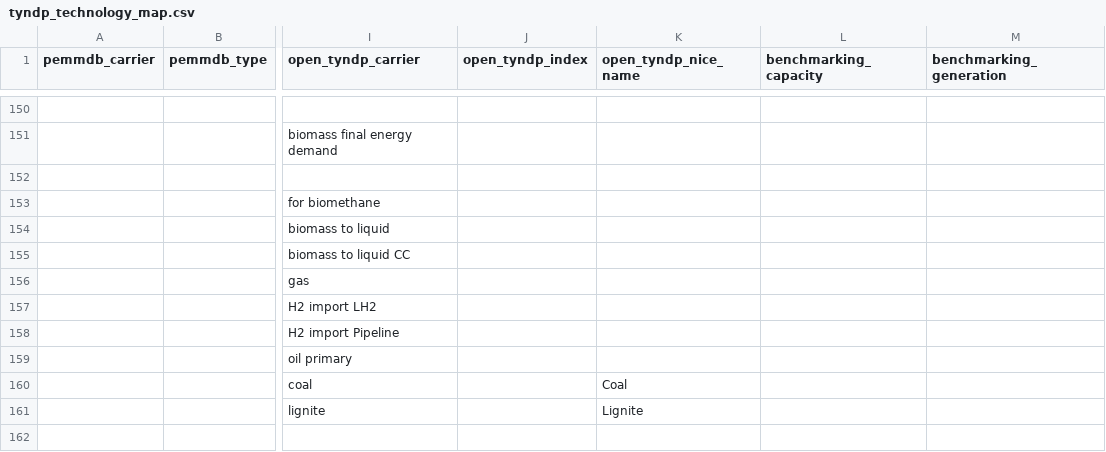
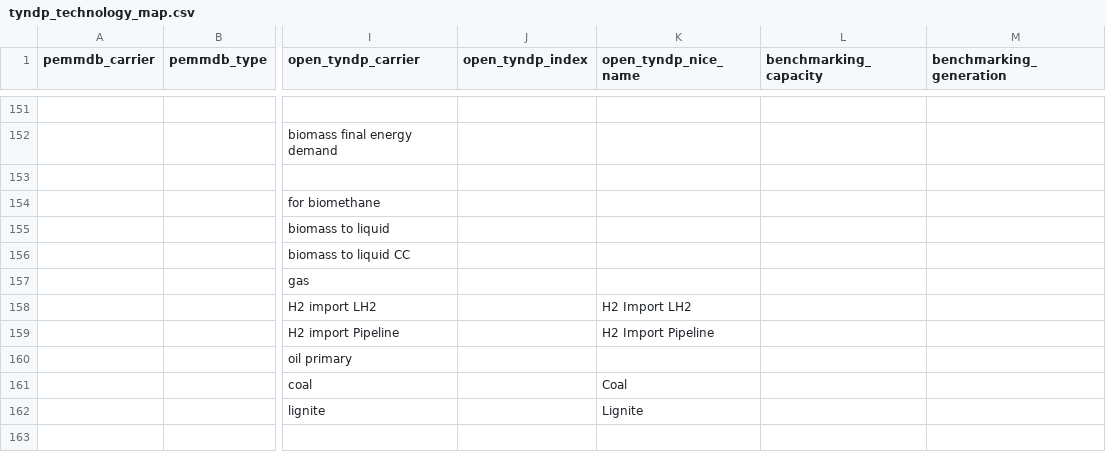
Before and after one commit to open-energy-transition/open-tyndp, a CSV file: data/tyndp_technology_map.csv, drawn as a sheet; only a part is shown, gaps mark what is left out; addresses are those after the commit; the diff covers the shown part only; the diff names each change by its address in the sheet, - before the commit and + after, or states it on an @@ line.

Commit message:
feat: add more missing carriers to TYNDP nice name mapping

```diff
--- a/data/tyndp_technology_map.csv
+++ b/data/tyndp_technology_map.csv
-K158 (open_tyndp_nice_name): (empty)
+K158 (open_tyndp_nice_name): H2 Import LH2
-K159 (open_tyndp_nice_name): (empty)
+K159 (open_tyndp_nice_name): H2 Import Pipeline
```
Also changed, not shown: 7 added rows and 6 edited cells elsewhere in this file, 1 other file.
